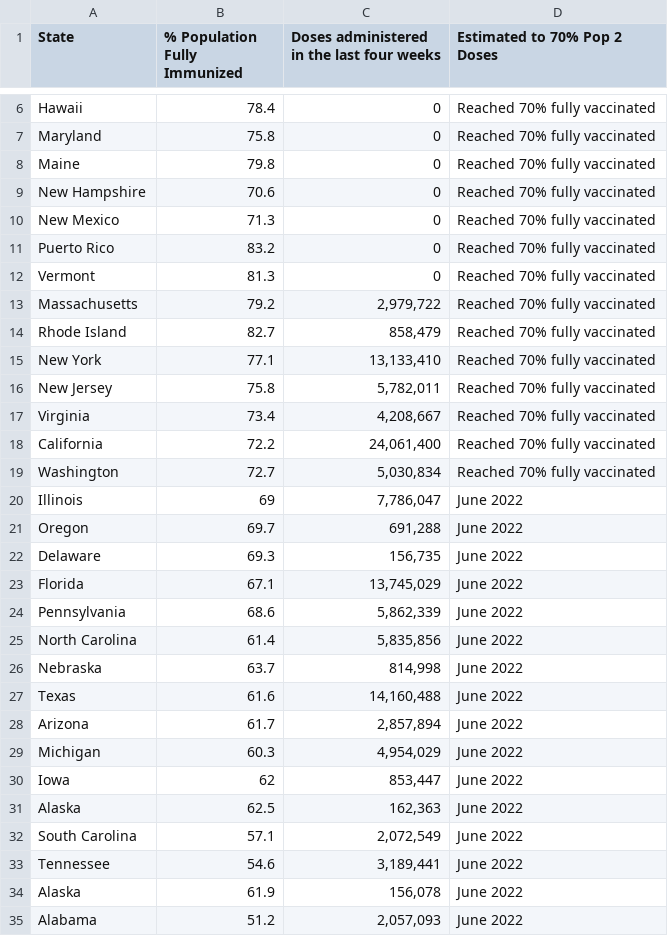
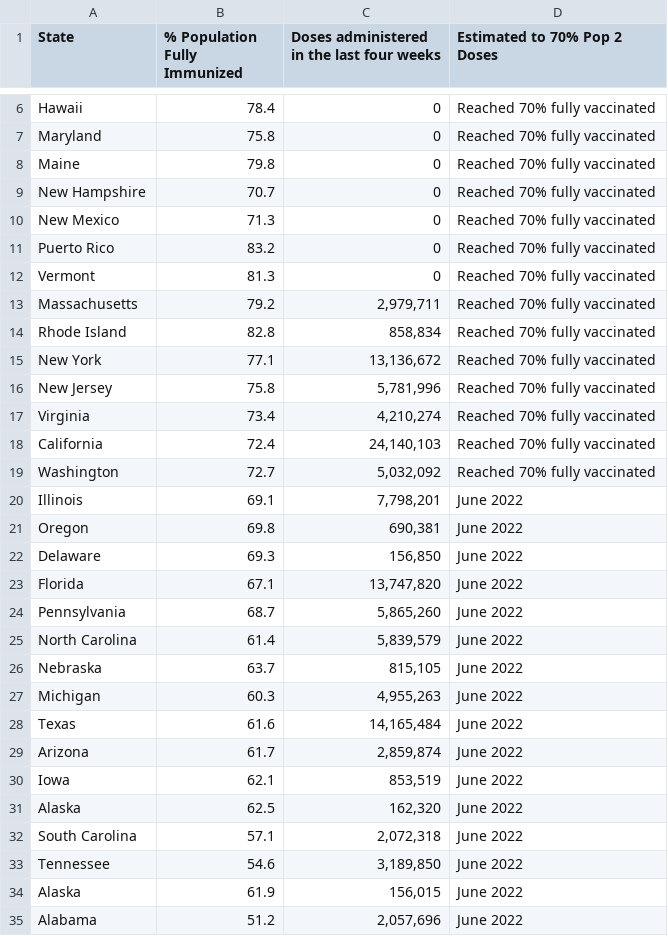
Before and after one commit to Dotdash-Data-Journalism/2021_2022_VWH_covid_vaccine_tracker, a CSV file: chartData/areWeThereYet.csv, drawn as a sheet; only a part is shown, gaps mark what is left out; the diff covers the shown part only.

```diff
--- a/chartData/areWeThereYet.csv
+++ b/chartData/areWeThereYet.csv
@@ -8,3 +8,3 @@ Maryland,75.8,         0,Reached 70% fully vaccinated
 Maine,79.8,         0,Reached 70% fully vaccinated
-New Hampshire,70.6,         0,Reached 70% fully vaccinated
+New Hampshire,70.7,         0,Reached 70% fully vaccinated
 New Mexico,71.3,         0,Reached 70% fully vaccinated
@@ -12,24 +12,24 @@ Puerto Rico,83.2,         0,Reached 70% fully vaccinated
 Vermont,81.3,         0,Reached 70% fully vaccinated
-Massachusetts,79.2," 2,979,722",Reached 70% fully vaccinated
-Rhode Island,82.7,"   858,479",Reached 70% fully vaccinated
-New York,77.1,"13,133,410",Reached 70% fully vaccinated
-New Jersey,75.8," 5,782,011",Reached 70% fully vaccinated
-Virginia,73.4," 4,208,667",Reached 70% fully vaccinated
-California,72.2,"24,061,400",Reached 70% fully vaccinated
-Washington,72.7," 5,030,834",Reached 70% fully vaccinated
-Illinois,69," 7,786,047",June 2022
-Oregon,69.7,"   691,288",June 2022
-Delaware,69.3,"   156,735",June 2022
-Florida,67.1,"13,745,029",June 2022
-Pennsylvania,68.6," 5,862,339",June 2022
-North Carolina,61.4," 5,835,856",June 2022
-Nebraska,63.7,"   814,998",June 2022
-Texas,61.6,"14,160,488",June 2022
-Arizona,61.7," 2,857,894",June 2022
-Michigan,60.3," 4,954,029",June 2022
-Iowa,62,"   853,447",June 2022
-Alaska,62.5,"   162,363",June 2022
-South Carolina,57.1," 2,072,549",June 2022
-Tennessee,54.6," 3,189,441",June 2022
-Alaska,61.9,"   156,078",June 2022
-Alabama,51.2," 2,057,093",June 2022
+Massachusetts,79.2," 2,979,711",Reached 70% fully vaccinated
+Rhode Island,82.8,"   858,834",Reached 70% fully vaccinated
+New York,77.1,"13,136,672",Reached 70% fully vaccinated
+New Jersey,75.8," 5,781,996",Reached 70% fully vaccinated
+Virginia,73.4," 4,210,274",Reached 70% fully vaccinated
+California,72.4,"24,140,103",Reached 70% fully vaccinated
+Washington,72.7," 5,032,092",Reached 70% fully vaccinated
+Illinois,69.1," 7,798,201",June 2022
+Oregon,69.8,"   690,381",June 2022
+Delaware,69.3,"   156,850",June 2022
+Florida,67.1,"13,747,820",June 2022
+Pennsylvania,68.7," 5,865,260",June 2022
+North Carolina,61.4," 5,839,579",June 2022
+Nebraska,63.7,"   815,105",June 2022
+Michigan,60.3," 4,955,263",June 2022
+Texas,61.6,"14,165,484",June 2022
+Arizona,61.7," 2,859,874",June 2022
+Iowa,62.1,"   853,519",June 2022
+Alaska,62.5,"   162,320",June 2022
+South Carolina,57.1," 2,072,318",June 2022
+Tennessee,54.6," 3,189,850",June 2022
+Alaska,61.9,"   156,015",June 2022
+Alabama,51.2," 2,057,696",June 2022
```
Also changed, not shown: 9 edited cells elsewhere in this file, chartData/boosterMap.csv, chartData/cdcFullVaxByAge.csv, 4 other files.
